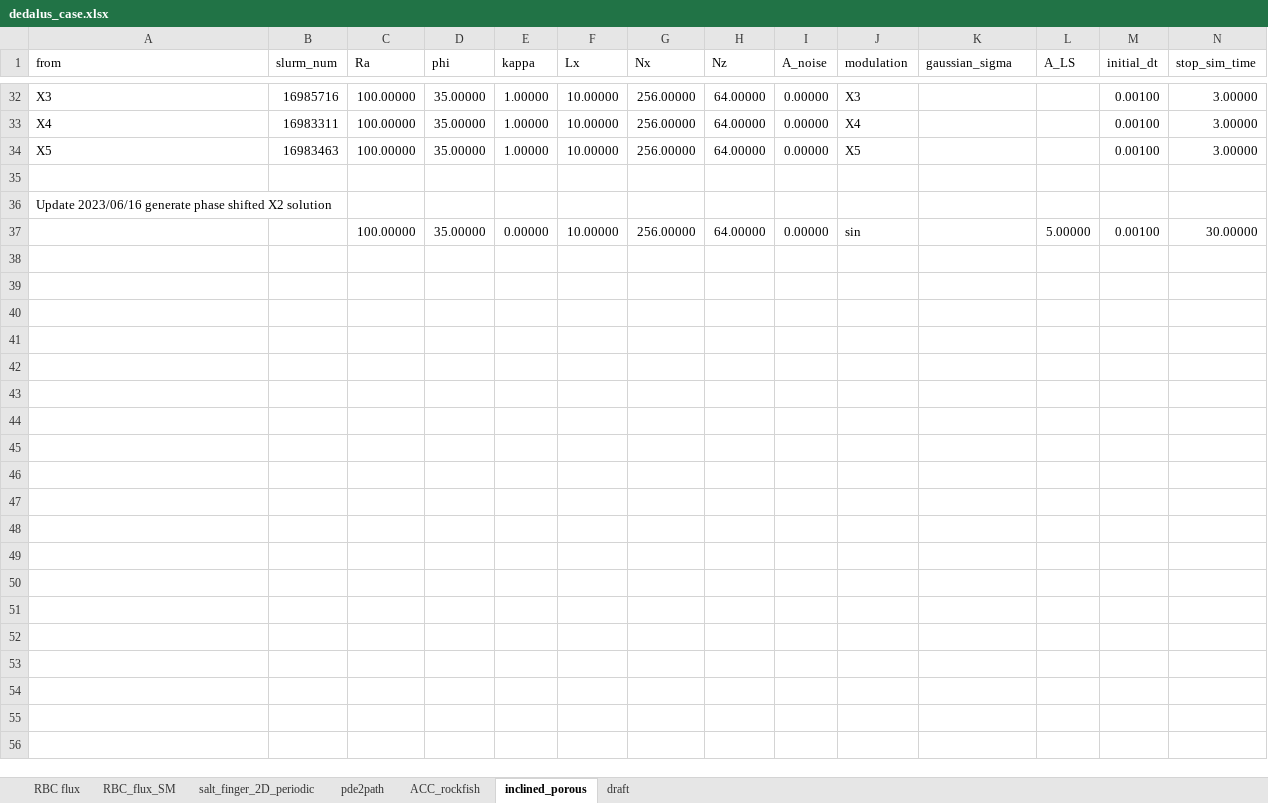
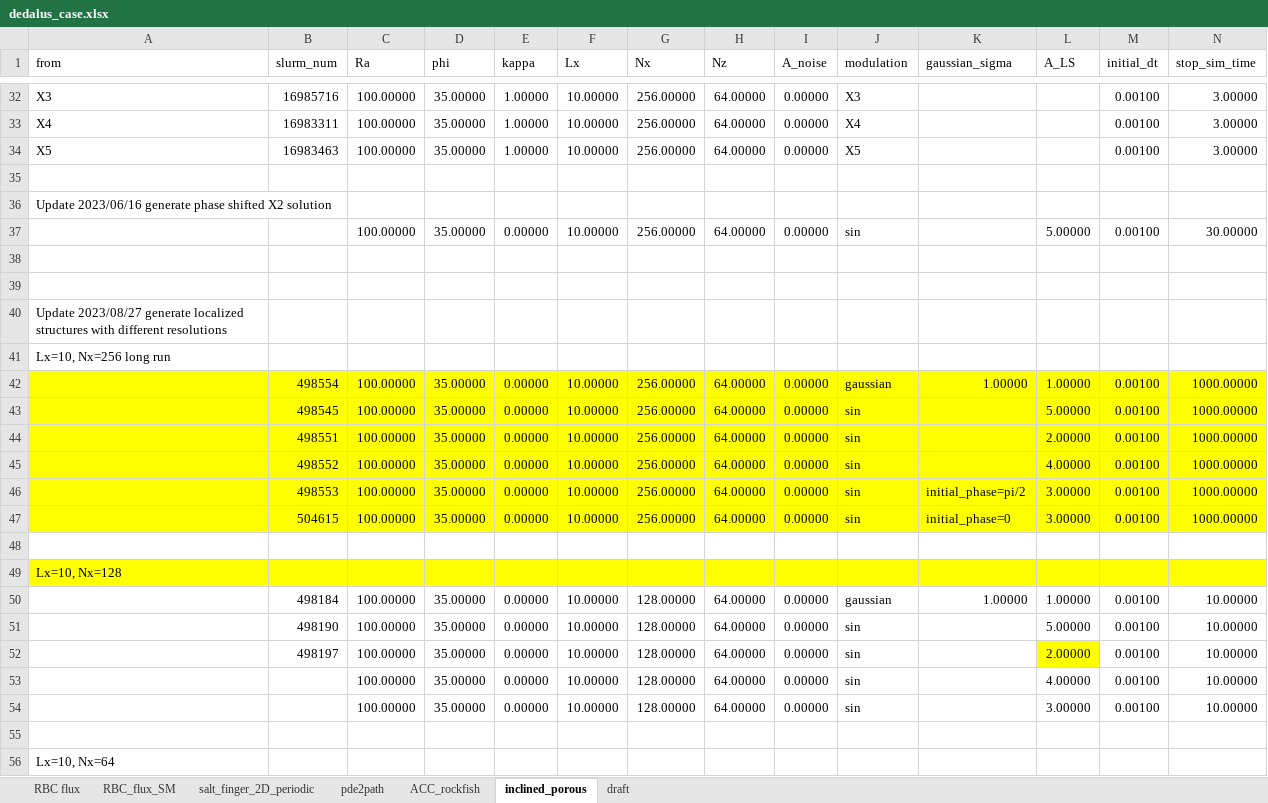
Before and after one commit to cliu124/dedalus_main, an Excel workbook: dedalus_case.xlsx, sheet inclined_porous, drawn as a sheet; only a part is shown, gaps mark what is left out; values as stored, in another font and other column widths than the file's, no borders; rows hold the shown columns only; the diff covers the shown part only; the diff names each change by its address in the sheet, - before the commit and + after, or states it on an @@ line.

Commit message:
Update uconn slurm job

```diff
--- a/dedalus_case.xlsx (sheet inclined_porous)
+++ b/dedalus_case.xlsx (sheet inclined_porous)
+row 38: (empty)
+row 39: (empty)
+row 40: Update 2023/08/27 generate localized structures with different resolutions
+row 41: Lx=10, Nx=256 long run
+row 42:  | 498554 | 100.00000 | 35.00000 | 0.00000 | 10.00000 | 256.00000 | 64.00000 | 0.00000 | gaussian | 1.00000 | 1.00000 | 0.00100 | 1000.00000
+row 43:  | 498545 | 100.00000 | 35.00000 | 0.00000 | 10.00000 | 256.00000 | 64.00000 | 0.00000 | sin |  | 5.00000 | 0.00100 | 1000.00000
+row 44:  | 498551 | 100.00000 | 35.00000 | 0.00000 | 10.00000 | 256.00000 | 64.00000 | 0.00000 | sin |  | 2.00000 | 0.00100 | 1000.00000
+row 45:  | 498552 | 100.00000 | 35.00000 | 0.00000 | 10.00000 | 256.00000 | 64.00000 | 0.00000 | sin |  | 4.00000 | 0.00100 | 1000.00000
+row 46:  | 498553 | 100.00000 | 35.00000 | 0.00000 | 10.00000 | 256.00000 | 64.00000 | 0.00000 | sin | initial_phase=pi/2 | 3.00000 | 0.00100 | 1000.00000
+row 47:  | 504615 | 100.00000 | 35.00000 | 0.00000 | 10.00000 | 256.00000 | 64.00000 | 0.00000 | sin | initial_phase=0 | 3.00000 | 0.00100 | 1000.00000
+row 48: (empty)
+row 49: Lx=10, Nx=128
+row 50:  | 498184 | 100.00000 | 35.00000 | 0.00000 | 10.00000 | 128.00000 | 64.00000 | 0.00000 | gaussian | 1.00000 | 1.00000 | 0.00100 | 10.00000
+row 51:  | 498190 | 100.00000 | 35.00000 | 0.00000 | 10.00000 | 128.00000 | 64.00000 | 0.00000 | sin |  | 5.00000 | 0.00100 | 10.00000
+row 52:  | 498197 | 100.00000 | 35.00000 | 0.00000 | 10.00000 | 128.00000 | 64.00000 | 0.00000 | sin |  | 2.00000 | 0.00100 | 10.00000
+row 53:  |  | 100.00000 | 35.00000 | 0.00000 | 10.00000 | 128.00000 | 64.00000 | 0.00000 | sin |  | 4.00000 | 0.00100 | 10.00000
+row 54:  |  | 100.00000 | 35.00000 | 0.00000 | 10.00000 | 128.00000 | 64.00000 | 0.00000 | sin |  | 3.00000 | 0.00100 | 10.00000
+row 55: (empty)
+row 56: Lx=10, Nx=64
```
Also changed, not shown: 33 added rows elsewhere in this sheet, sheet RBC flux, 8 other files.
